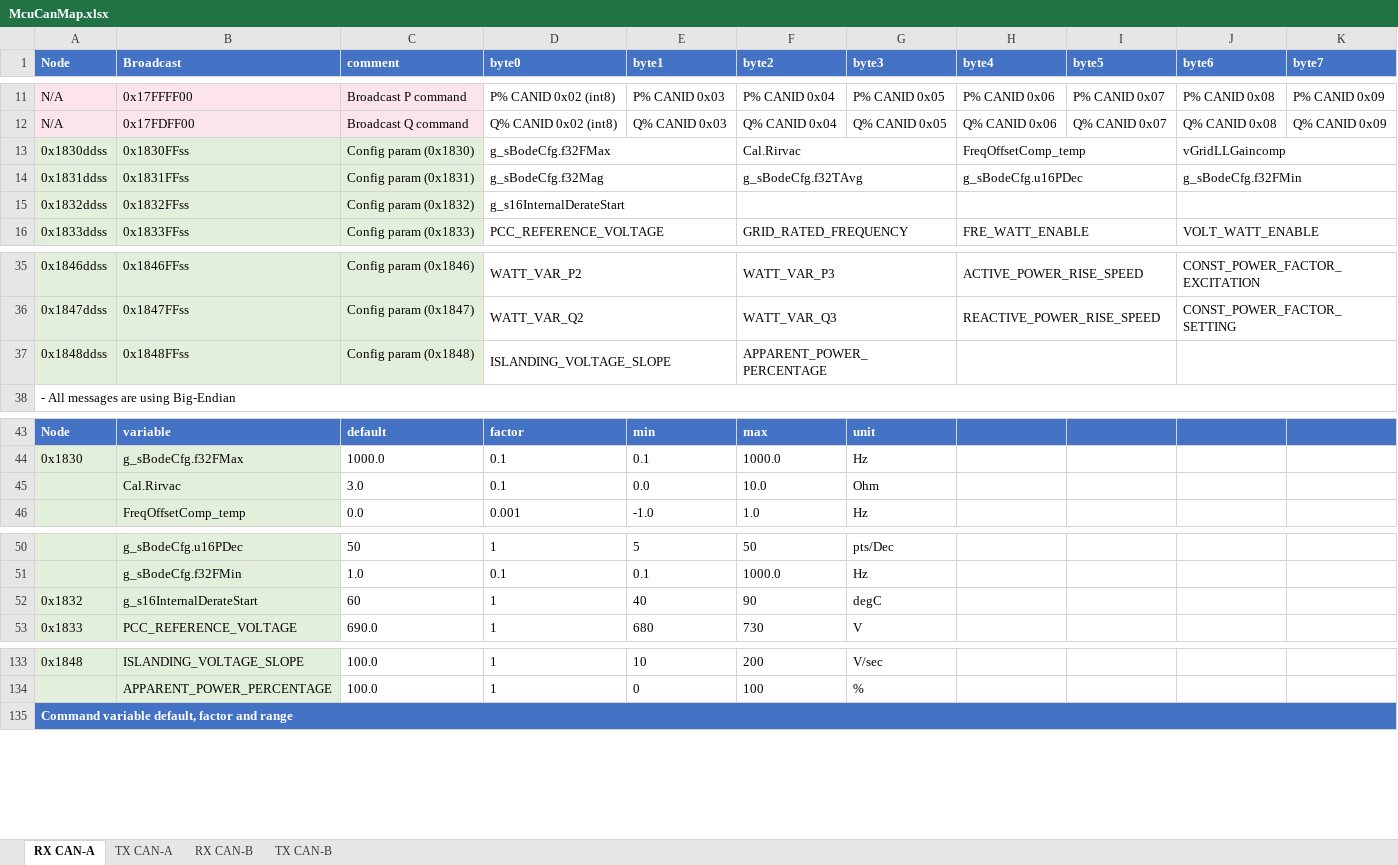
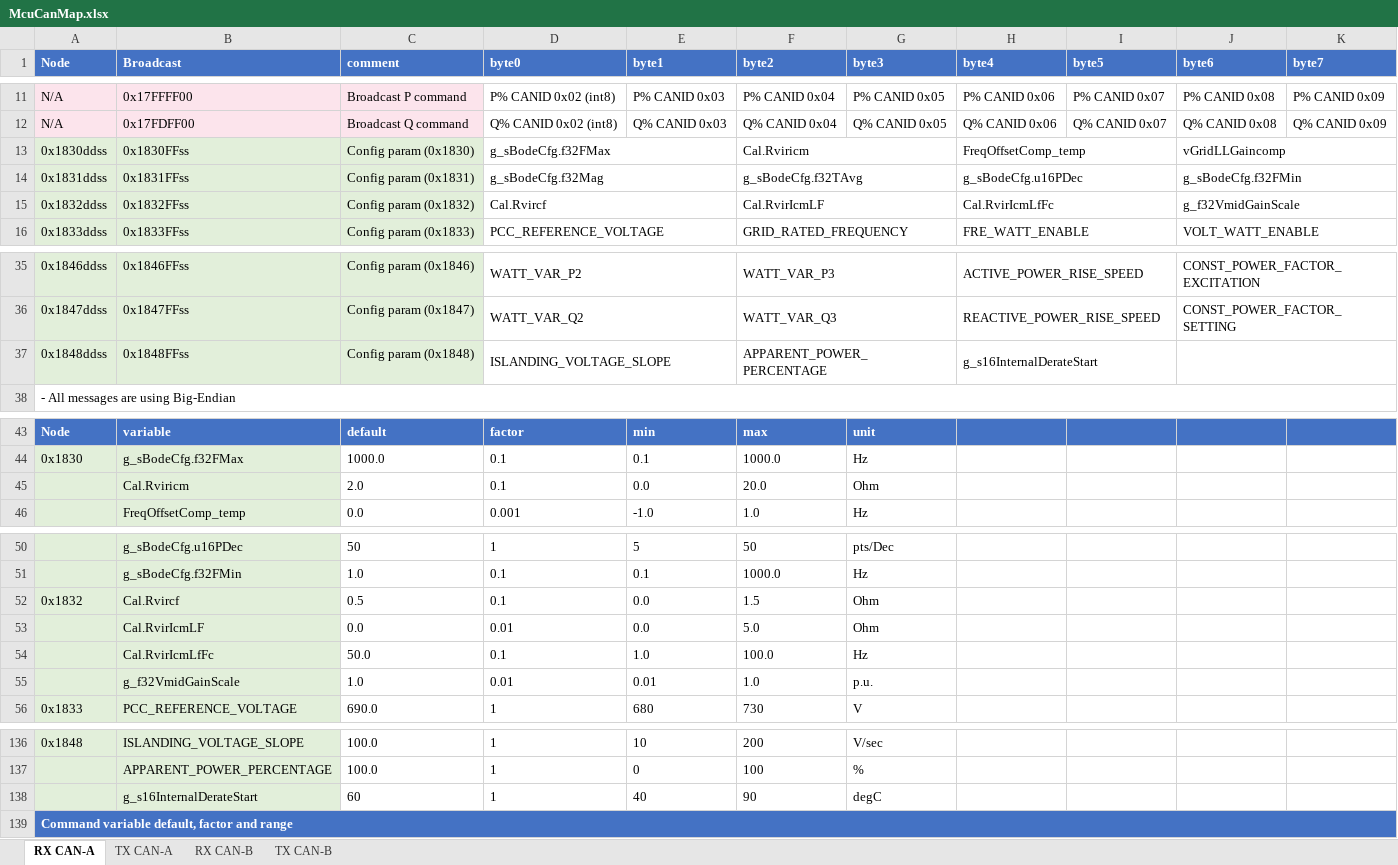
Before and after one commit to ffsxsy/py_work_script_repo, an Excel workbook: 2.McuCanMap_script/McuCanMap.xlsx, sheet RX CAN-A, drawn as a sheet; only a part is shown, gaps mark what is left out; values as stored, in another font and other column widths than the file's, no borders; removed rows and columns are numbered as before the commit, all else as after; the diff names each change by its address in the sheet, - before the commit and + after, or states it on an @@ line.

```diff
--- a/2.McuCanMap_script/McuCanMap.xlsx (sheet RX CAN-A)
+++ b/2.McuCanMap_script/McuCanMap.xlsx (sheet RX CAN-A)
-F13 (byte2): Cal.Rirvac
+F13 (byte2): Cal.Rviricm
-D15 (byte0): g_s16InternalDerateStart
+D15 (byte0): Cal.Rvircf
-F15 (byte2): (empty)
+F15 (byte2): Cal.RvirIcmLF
-H15 (byte4): (empty)
+H15 (byte4): Cal.RvirIcmLfFc
-J15 (byte6): (empty)
+J15 (byte6): g_f32VmidGainScale
-H37 (byte4): (empty)
+H37 (byte4): g_s16InternalDerateStart
-B45 (Broadcast): Cal.Rirvac
+B45 (Broadcast): Cal.Rviricm
-C45 (comment): 3.0
+C45 (comment): 2.0
-F45 (byte2): 10.0
+F45 (byte2): 20.0
-row 52: 0x1832 | g_s16InternalDerateStart | 60 | 1 | 40 | 90 | degC
+row 52: 0x1832 | Cal.Rvircf | 0.5 | 0.1 | 0.0 | 1.5 | Ohm
+row 53:  | Cal.RvirIcmLF | 0.0 | 0.01 | 0.0 | 5.0 | Ohm
+row 54:  | Cal.RvirIcmLfFc | 50.0 | 0.1 | 1.0 | 100.0 | Hz
+row 55:  | g_f32VmidGainScale | 1.0 | 0.01 | 0.01 | 1.0 | p.u.
+row 138:  | g_s16InternalDerateStart | 60 | 1 | 40 | 90 | degC
```
Also changed, not shown: sheet TX CAN-A, 16 other files.
